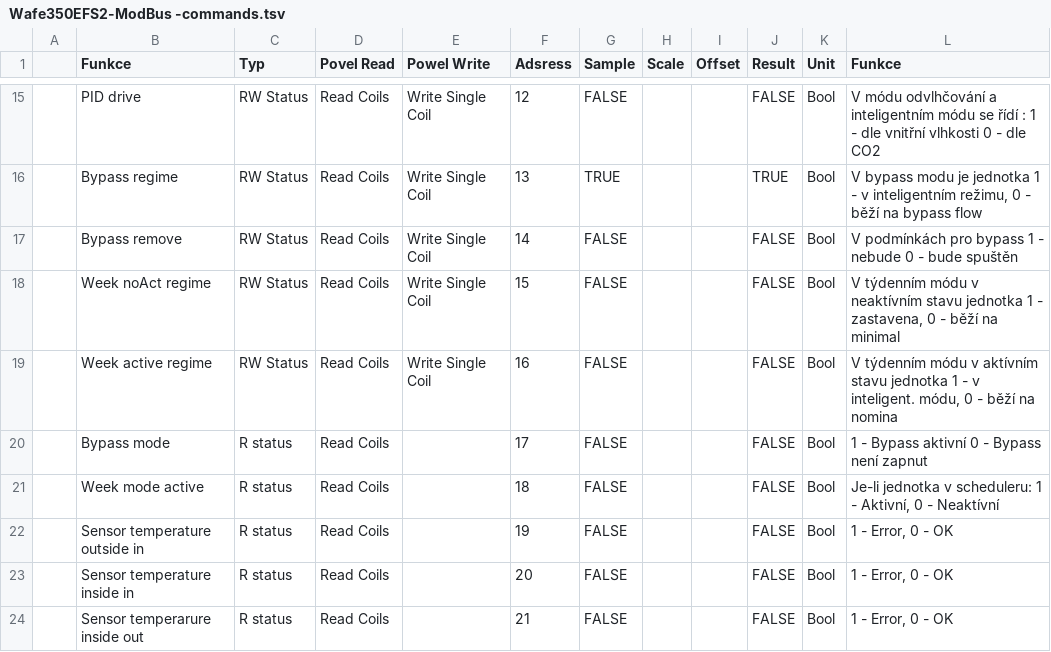
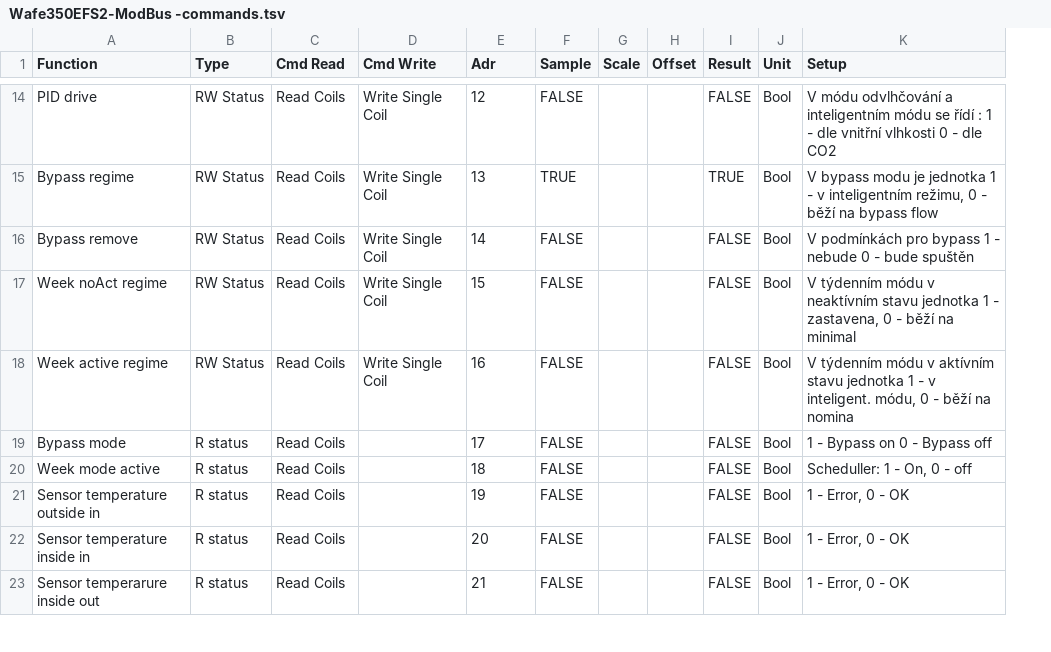
Before and after one commit to icservis/homeassistant-wafe350-modbus-tcp, a TSV file: Wafe350EFS2-ModBus -commands.tsv, drawn as a sheet; only a part is shown, gaps mark what is left out; removed rows and columns are numbered as before the commit, all else as after; the diff covers the shown part only; the diff names each change by its address in the sheet, - before the commit and + after, or states it on an @@ line.

```diff
--- a/Wafe350EFS2-ModBus -commands.tsv
+++ b/Wafe350EFS2-ModBus -commands.tsv
-column A, empty
-A1: Funkce
+A1: Function
-B1: Typ
+B1: Type
-C1: Povel Read
+C1: Cmd Read
-D1: Powel Write
+D1: Cmd Write
-E1: Adsress
+E1: Adr
-K1: Funkce
+K1: Setup
-K19 (Setup): 1 - Bypass aktivní 0 - Bypass není zapnut
+K19 (Setup): 1 - Bypass on 0 - Bypass off
-K20 (Setup): Je-li jednotka v scheduleru: 1 - Aktivní, 0 - Neaktívní
+K20 (Setup): Scheduller: 1 - On, 0 - off
```
Also changed, not shown: 2 removed rows and 22 edited cells elsewhere in this file.
